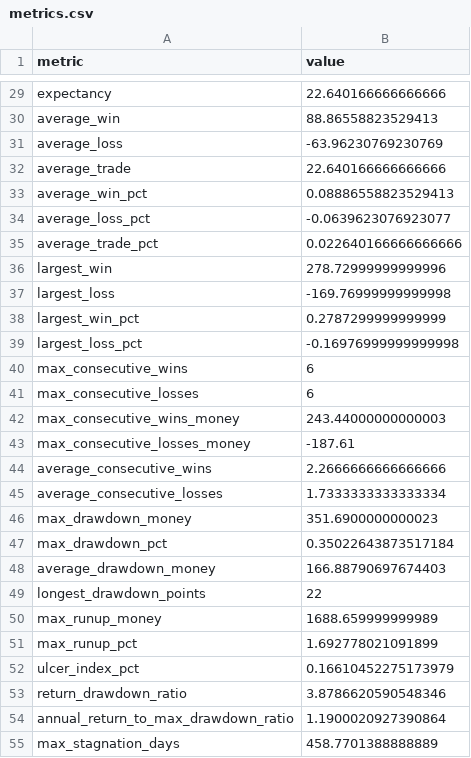
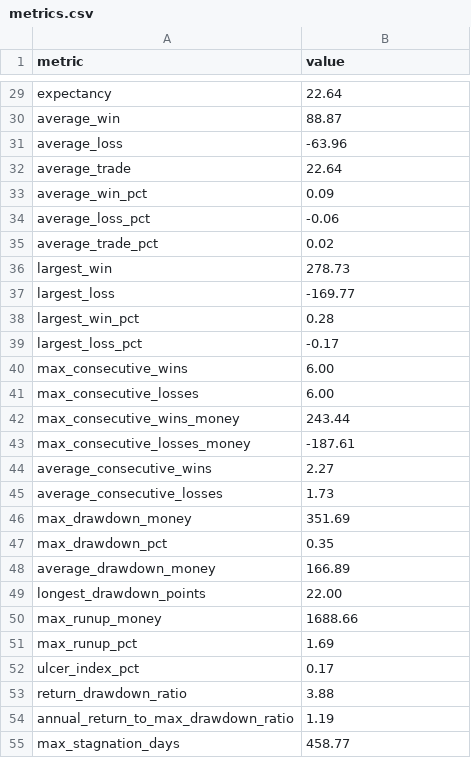
Before and after one commit to sushiix-trader/trade-analyser-tools, a CSV file: results/metrics.csv, drawn as a sheet; only a part is shown, gaps mark what is left out; the diff covers the shown part only; the diff names each change by its address in the sheet, - before the commit and + after, or states it on an @@ line.

```diff
--- a/results/metrics.csv
+++ b/results/metrics.csv
-B29 (value): 22.640166666666666
+B29 (value): 22.64
-B30 (value): 88.86558823529413
+B30 (value): 88.87
-B31 (value): -63.96230769230769
+B31 (value): -63.96
-B32 (value): 22.640166666666666
+B32 (value): 22.64
-B33 (value): 0.08886558823529413
+B33 (value): 0.09
-B34 (value): -0.0639623076923077
+B34 (value): -0.06
-B35 (value): 0.022640166666666666
+B35 (value): 0.02
-B36 (value): 278.72999999999996
+B36 (value): 278.73
-B37 (value): -169.76999999999998
+B37 (value): -169.77
-B38 (value): 0.2787299999999999
+B38 (value): 0.28
-B39 (value): -0.16976999999999998
+B39 (value): -0.17
-B40:B41 (value): 6
+B40:B41 (value): 6.00
-B42 (value): 243.44000000000003
+B42 (value): 243.44
-B44 (value): 2.2666666666666666
+B44 (value): 2.27
-B45 (value): 1.7333333333333334
+B45 (value): 1.73
-B46 (value): 351.6900000000023
+B46 (value): 351.69
-B47 (value): 0.35022643873517184
+B47 (value): 0.35
-B48 (value): 166.88790697674403
+B48 (value): 166.89
-B49 (value): 22
+B49 (value): 22.00
-B50 (value): 1688.659999999989
+B50 (value): 1688.66
-B51 (value): 1.692778021091899
+B51 (value): 1.69
-B52 (value): 0.16610452275173979
+B52 (value): 0.17
-B53 (value): 3.8786620590548346
+B53 (value): 3.88
-B54 (value): 1.1900020927390864
+B54 (value): 1.19
-B55 (value): 458.7701388888889
+B55 (value): 458.77
```
Also changed, not shown: 53 edited cells elsewhere in this file, results/monthly-drawdown.csv, results/monthly-performance.csv, 11 other files.
